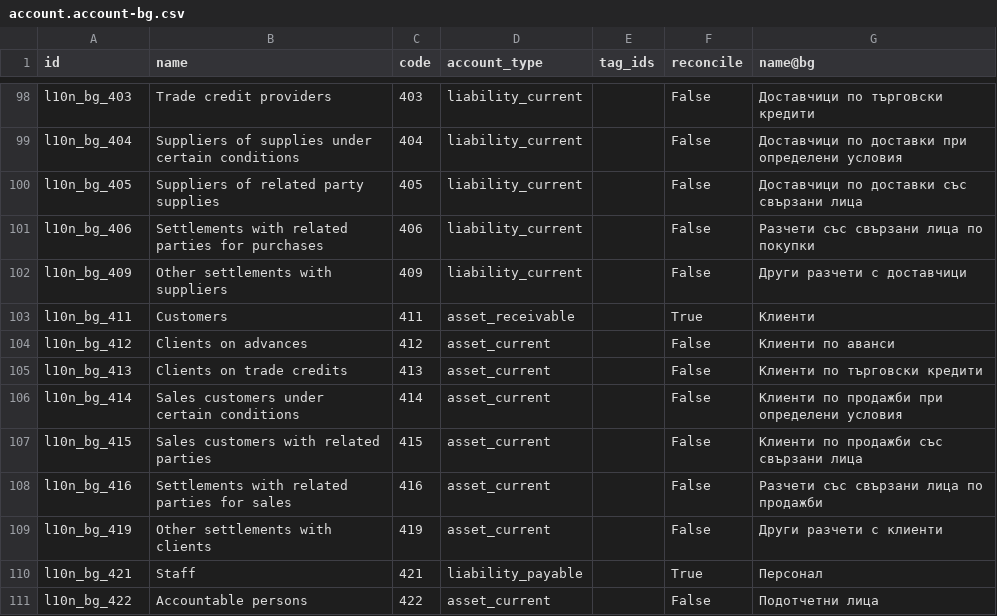
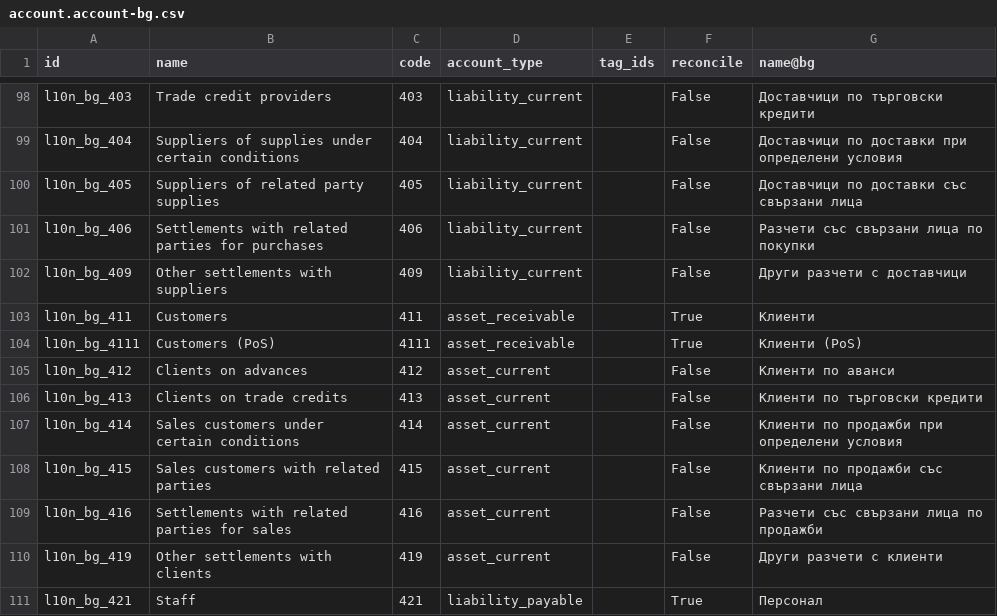
Before and after one commit to adhoc-cicd/odoo-odoo, a CSV file: addons/l10n_bg/data/template/account.account-bg.csv, drawn as a sheet; only a part is shown, gaps mark what is left out; the shorter side is filled out with more unchanged rows; the diff names each change by its address in the sheet, - before the commit and + after, or states it on an @@ line.

Commit message:
[FIX] l10n_bg: set default pos receivable account
Currently, customers are unable to invoice orders through a pos session
if they use the Bulgarian localization.

Steps to reproduce:
-------------------
* Install **point_of_sale** and **l10n_bg**
* Change the current company to the Bulgarian one
* Set up a shop and open it
* Make an order, select any customer
* Select payment
* Select the invoice option
* Select payment method and validate
> Observation: Traceback appears

psycopg2.errors.CheckViolation: new row for relation "account_move_line"
violates check constraint "account_move_line_check_accountable_required_fields"

Why the fix:
------------
The constraints is violated because the value for account_id does not exist.
https://github.com/odoo/odoo/blob/4601acea15feea4780269b4a333f18435904b684/addons/point_of_sale/models/pos_payment.py#L115-L117

We observe that `self.company_id.account_default_pos_receivable_account_id.id`
is not set. This field belogns to the `account` module but can only be modified
if the module `account_accountant` because of the group `group_account_readonly`.
https://github.com/odoo/odoo/blob/4601acea15feea4780269b4a333f18435904b684/addons/point_of_sale/views/res_config_settings_views.xml#L163-L167

Other localizations do not have the issue as they set the default account
through the data in `account`module.
https://github.com/odoo/odoo/blob/4601acea15feea4780269b4a333f18435904b684/addons/l10n_au/data/account_chart_template_data.xml#L14
https://github.com/odoo/odoo/blob/4601acea15feea4780269b4a333f18435904b684/addons/l10n_au/data/account.account.template.csv#L8

opw-4279804

closes odoo/odoo#188018

X-original-commit: aa3801ede7a2a5952bb40c22d3d8cce96a03827d
Signed-off-by: Ruben Gomes (rugo) <rugo@odoo.com>
Signed-off-by: Sarah Bellefroid (sbel) <sbel@odoo.com>

```diff
--- a/addons/l10n_bg/data/template/account.account-bg.csv
+++ b/addons/l10n_bg/data/template/account.account-bg.csv
+row 104: l10n_bg_4111 | Customers (PoS) | 4111 | asset_receivable |  | True | Клиенти (PoS)
```
Also changed, not shown: 1 other file.
